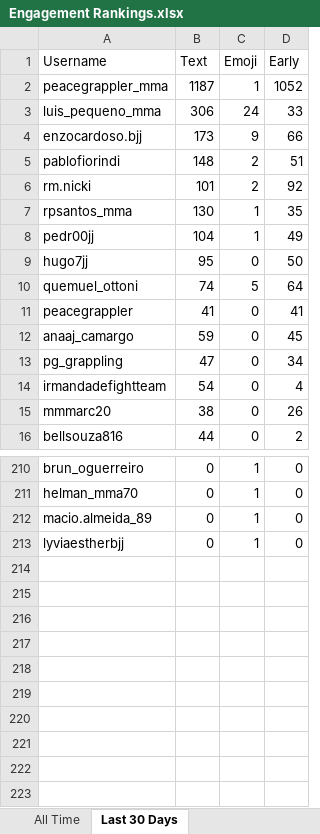
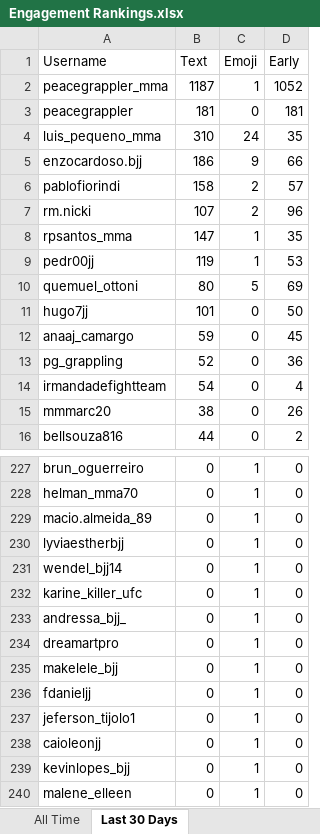
Before and after one commit to paxlucta/peace-grappler, an Excel workbook: Engagement Rankings.xlsx, sheet Last 30 Days, drawn as a sheet; only a part is shown, gaps mark what is left out; values as stored, in another font and other column widths than the file's, no borders; removed rows and columns are numbered as before the commit, all else as after; the diff covers the shown part only; the diff names each change by its address in the sheet, - before the commit and + after, or states it on an @@ line.

```diff
--- a/Engagement Rankings.xlsx (sheet Last 30 Days)
+++ b/Engagement Rankings.xlsx (sheet Last 30 Days)
+row 3: peacegrappler | 181 | 0 | 181
-B4 (Text): 306
+B4 (Text): 310
-D4 (Early): 33
+D4 (Early): 35
-B5 (Text): 173
+B5 (Text): 186
-B6 (Text): 148
+B6 (Text): 158
-D6 (Early): 51
+D6 (Early): 57
-B7 (Text): 101
+B7 (Text): 107
-D7 (Early): 92
+D7 (Early): 96
-B8 (Text): 130
+B8 (Text): 147
-B9 (Text): 104
+B9 (Text): 119
-D9 (Early): 49
+D9 (Early): 53
+row 10: quemuel_ottoni | 80 | 5 | 69
-B11 (Text): 95
+B11 (Text): 101
-row 10: quemuel_ottoni | 74 | 5 | 64
-row 11: peacegrappler | 41 | 0 | 41
-B13 (Text): 47
+B13 (Text): 52
-D13 (Early): 34
+D13 (Early): 36
+row 231: wendel_bjj14 | 0 | 1 | 0
+row 232: karine_killer_ufc | 0 | 1 | 0
+row 233: andressa_bjj_ | 0 | 1 | 0
+row 234: dreamartpro | 0 | 1 | 0
+row 235: makelele_bjj | 0 | 1 | 0
+row 236: fdanieljj | 0 | 1 | 0
+row 237: jeferson_tijolo1 | 0 | 1 | 0
+row 238: caioleonjj | 0 | 1 | 0
+row 239: kevinlopes_bjj | 0 | 1 | 0
+row 240: malene_elleen | 0 | 1 | 0
```
Also changed, not shown: 21 added rows, 4 removed rows and 3 edited cells elsewhere in this sheet, sheet All Time, Engagement Rankings 2026-04.xlsx, 8 other files.
